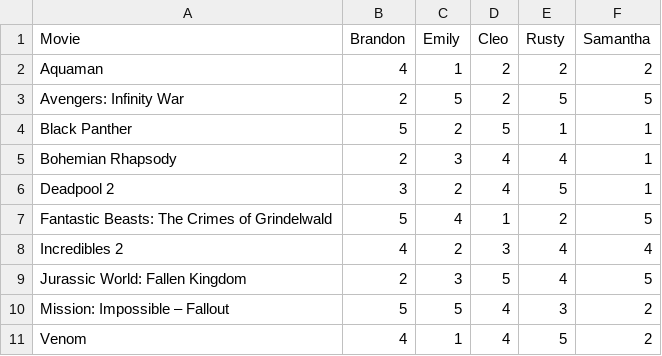
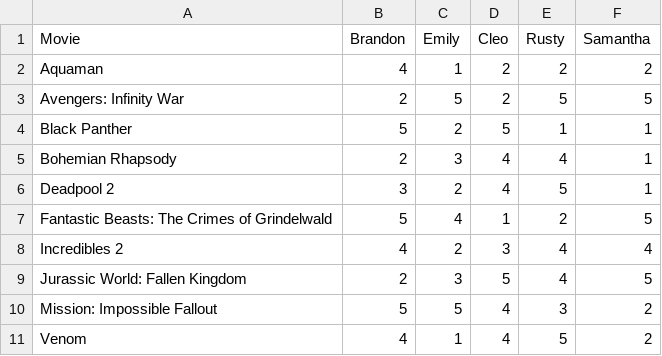
Before and after one commit to loukjsmalbil/datasets_ws, a CSV file: movie_ratings.csv, drawn as a sheet.

Commit message:
Update movie_ratings.csv
mission imp. changed

```diff
--- a/movie_ratings.csv
+++ b/movie_ratings.csv
@@ -9,3 +9,3 @@ Incredibles 2,4,2,3,4,4
 Jurassic World: Fallen Kingdom,2,3,5,4,5
-Mission: Impossible – Fallout,5,5,4,3,2
+Mission: Impossible Fallout,5,5,4,3,2
 Venom,4,1,4,5,2
```
